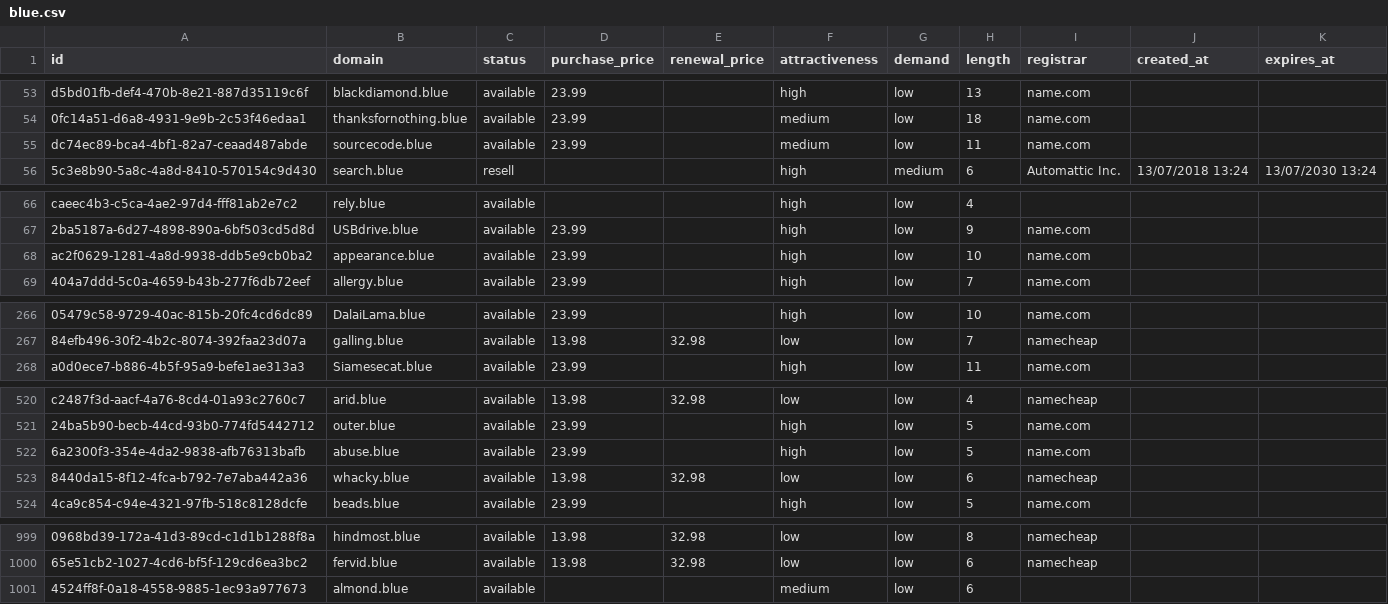
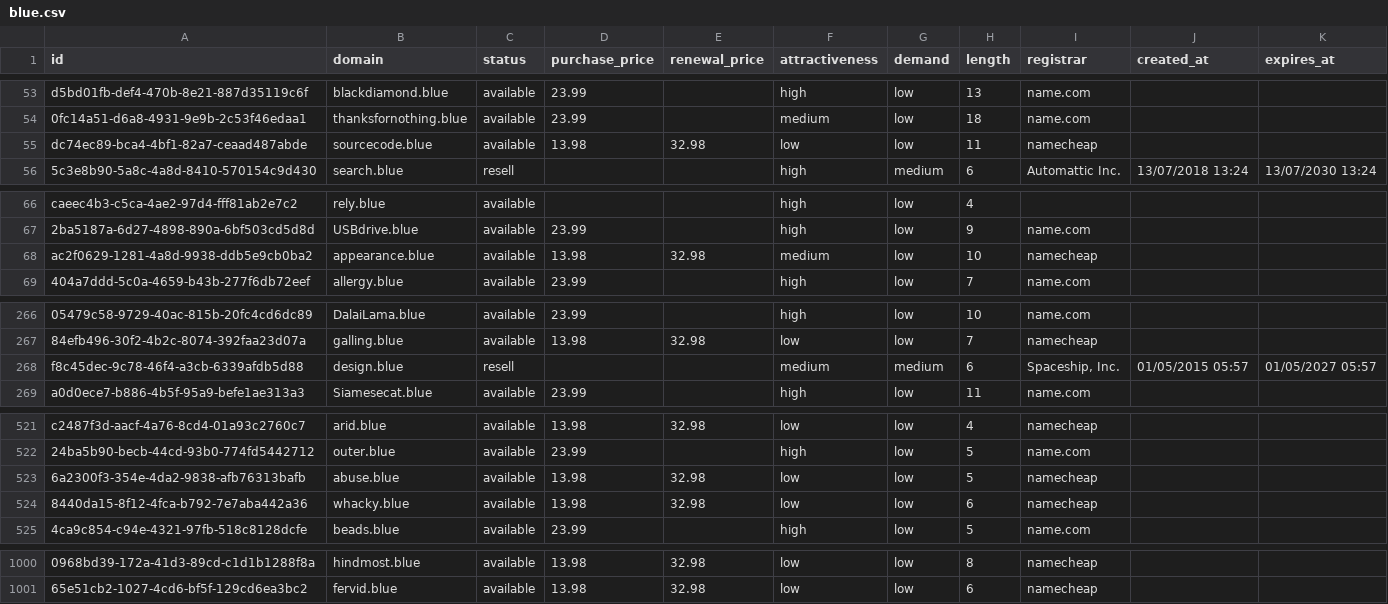
Before and after one commit to UniqueDomains/blue-oneword-domains, a CSV file: blue.csv, drawn as a sheet; only a part is shown, gaps mark what is left out; removed rows and columns are numbered as before the commit, all else as after; the diff covers the shown part only; the diff names each change by its address in the sheet, - before the commit and + after, or states it on an @@ line.

Commit message:
Domains update

```diff
--- a/blue.csv
+++ b/blue.csv
-D55 (purchase_price): 23.99
+D55 (purchase_price): 13.98
-E55 (renewal_price): (empty)
+E55 (renewal_price): 32.98
-F55 (attractiveness): medium
+F55 (attractiveness): low
-I55 (registrar): name.com
+I55 (registrar): namecheap
-D68 (purchase_price): 23.99
+D68 (purchase_price): 13.98
-E68 (renewal_price): (empty)
+E68 (renewal_price): 32.98
-F68 (attractiveness): high
+F68 (attractiveness): medium
-I68 (registrar): name.com
+I68 (registrar): namecheap
+row 268: f8c45dec-9c78-46f4-a3cb-6339afdb5d88 | design.blue | resell |  |  | medium | medium | 6 | Spaceship, Inc. | 01/05/2015 05:57 | 01/05/2027 05:57
-D523 (purchase_price): 23.99
+D523 (purchase_price): 13.98
-E523 (renewal_price): (empty)
+E523 (renewal_price): 32.98
-F523 (attractiveness): high
+F523 (attractiveness): low
-I523 (registrar): name.com
+I523 (registrar): namecheap
-row 1001: 4524ff8f-0a18-4558-9885-1ec93a977673 | almond.blue | available |  |  | medium | low | 6
```
Also changed, not shown: 12 edited cells elsewhere in this file, 4 other files.
